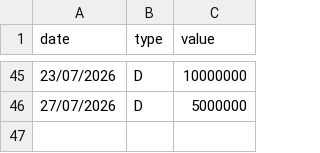
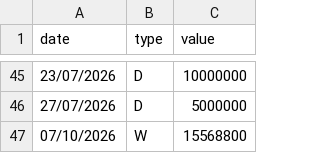
Before and after one commit to nhavan110/P, a CSV file: data/cashflows.csv, drawn as a sheet; only a part is shown, gaps mark what is left out.

Commit message:
Update cashflows.csv

```diff
--- a/data/cashflows.csv
+++ b/data/cashflows.csv
@@ -46 +46,2 @@ date,type,value
 27/07/2026,D,5000000
+07/10/2026,W,15568800
```
